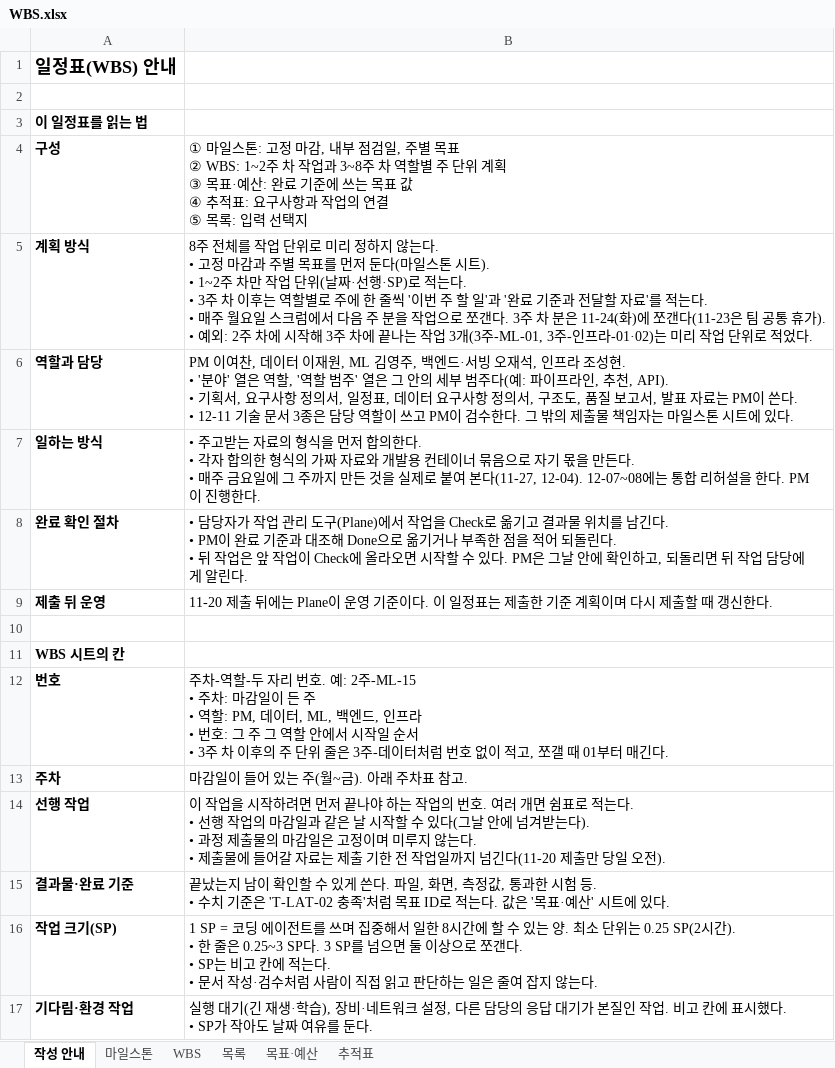
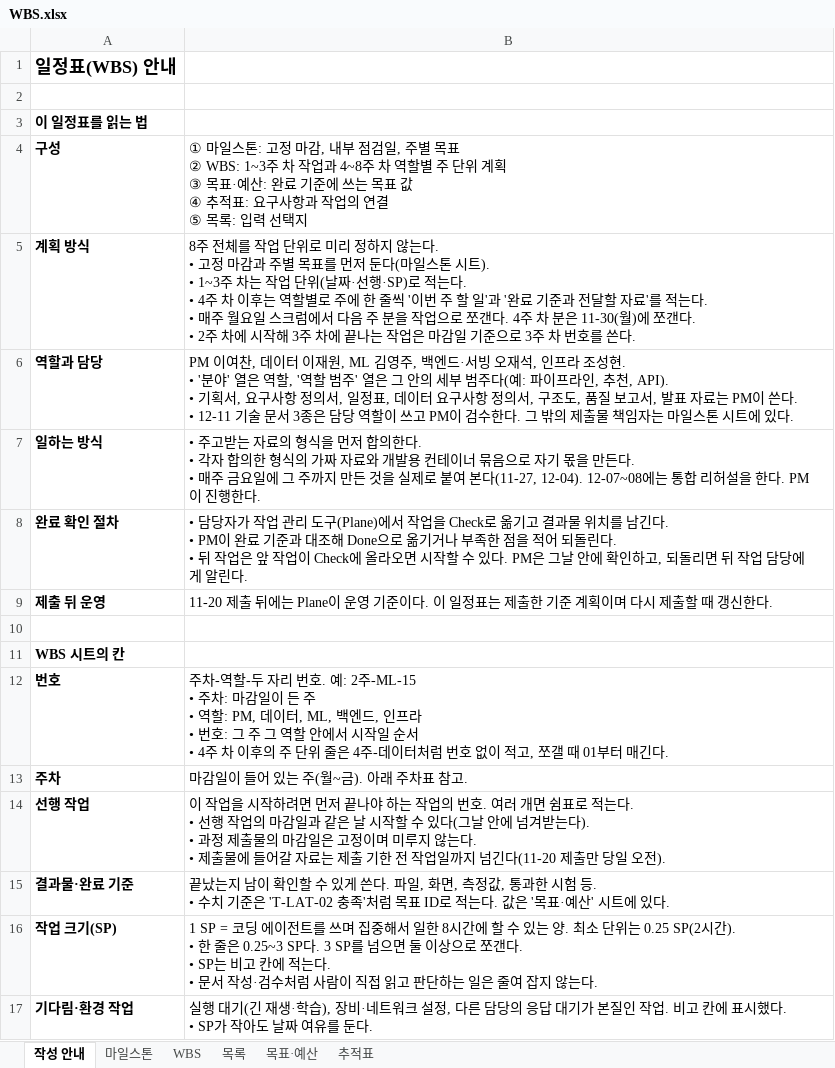
Before and after one commit to encore-ai-campus/MLO01-FINAL-5TEAM, an Excel workbook: docs/WBS.xlsx, sheet 작성 안내, drawn as a sheet; only a part is shown; values as stored, in another font and other column widths than the file's, no borders; ↵ is a line break in a cell; the diff names each change by its address in the sheet, - before the commit and + after, or states it on an @@ line.

```diff
--- a/docs/WBS.xlsx (sheet 작성 안내)
+++ b/docs/WBS.xlsx (sheet 작성 안내)
-B4: …표 ↵ ② WBS: 1~2주 차 작업과 3~8주 차…
+B4: …표 ↵ ② WBS: 1~3주 차 작업과 4~8주 차…
-B5: …시트). ↵ • 1~2주 차만 작업 단위(날짜·선행·SP)로 적는다. ↵ • 3주 차 이후는 역할별로 주에 한 줄씩 '이번 주 할 일'과 '완료 기준과 전달할 자료'를 적는다. ↵ • 매주 월요일 스크럼에서 다음 주 분을 작업으로 쪼갠다. 3주 차 분은 11-24(화)에 쪼갠다(11-23은 팀 공통 휴가). ↵ • 예외: 2주 차에 시작해 3주 차에 끝나는 작업 3개(3주-ML-01, 3주-인프라-01·02)는 미리 작업 단위로 적었다.
+B5: …시트). ↵ • 1~3주 차는 작업 단위(날짜·선행·SP)로 적는다. ↵ • 4주 차 이후는 역할별로 주에 한 줄씩 '이번 주 할 일'과 '완료 기준과 전달할 자료'를 적는다. ↵ • 매주 월요일 스크럼에서 다음 주 분을 작업으로 쪼갠다. 4주 차 분은 11-30(월)에 쪼갠다. ↵ • 2주 차에 시작해 3주 차에 끝나는 작업은 마감일 기준으로 3주 차 번호를 쓴다.
-B12: …순서 ↵ • 3주 차 이후의 주 단위 줄은 3주-데이…
+B12: …순서 ↵ • 4주 차 이후의 주 단위 줄은 4주-데이…
```
Also changed, not shown: sheet WBS, sheet 추적표, sheet 목표·예산, sheet 마일스톤, 3 other files.
